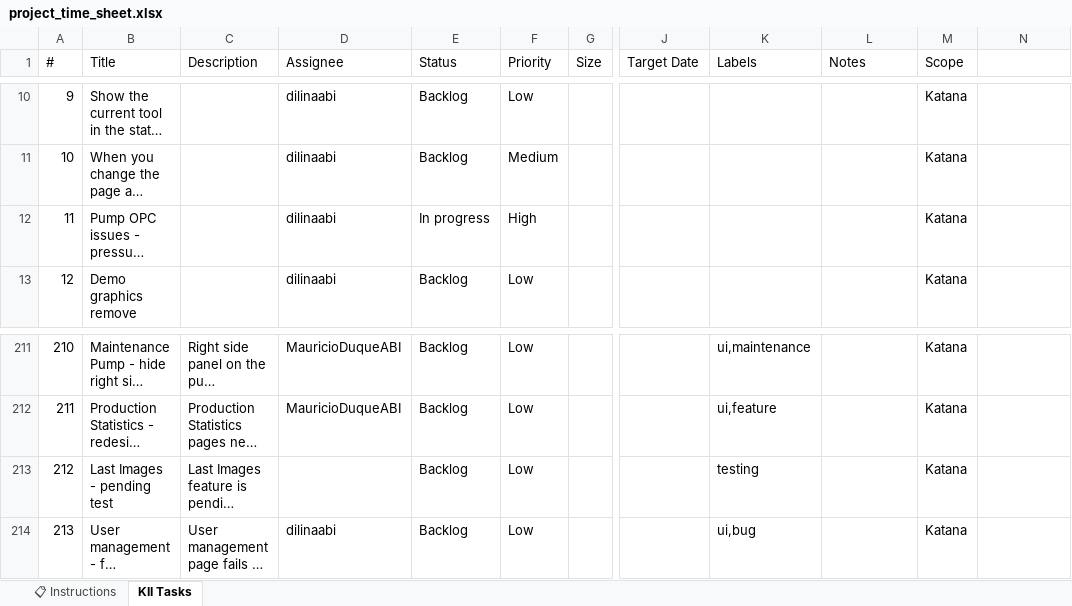
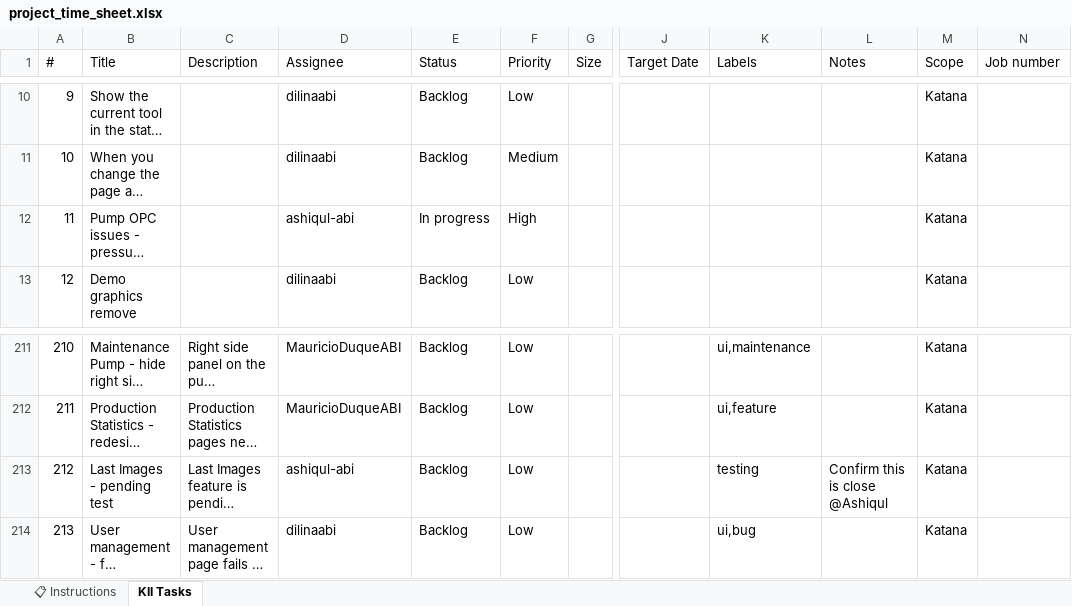
Before and after one commit to MauricioDuqueABI/Project-timesheet, an Excel workbook: project_time_sheet.xlsx, sheet KII Tasks, drawn as a sheet; only a part is shown, gaps mark what is left out; long unchanged cells end in …; values as stored, in another font and other column widths than the file's, no cell formats; conditional formats not drawn; the diff covers the shown part only; the diff names each change by its address in the sheet, - before the commit and + after, or states it on an @@ line.

```diff
--- a/project_time_sheet.xlsx (sheet KII Tasks)
+++ b/project_time_sheet.xlsx (sheet KII Tasks)
-N1: (empty)
+N1: Job number
-D12 (Assignee): dilinaabi
+D12 (Assignee): ashiqul-abi
-D213 (Assignee): (empty)
+D213 (Assignee): ashiqul-abi
-L213 (Notes): (empty)
+L213 (Notes): Confirm this is close @Ashiqul
```
Also changed, not shown: 11 added rows and 38 edited cells elsewhere in this sheet, cell formats, formulas that keep their value, 1 other file.
